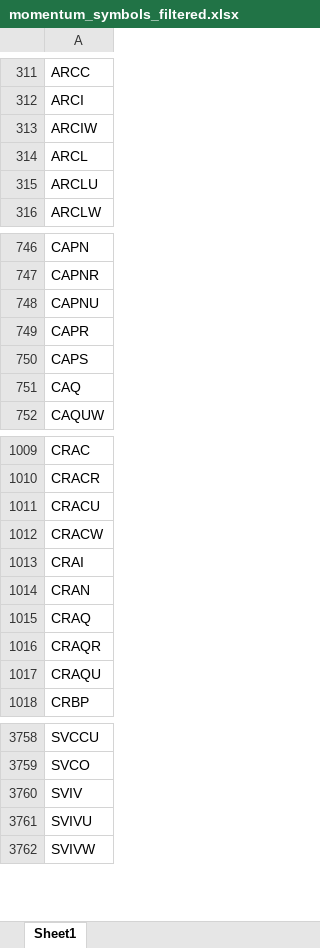
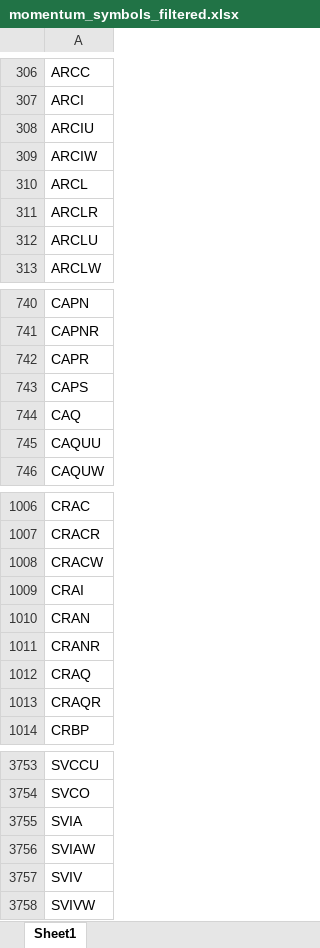
Before and after one commit to Kira11-ja/macd-scanner, an Excel workbook: results/momentum_symbols_filtered.xlsx, sheet Sheet1, drawn as a sheet; only a part is shown, gaps mark what is left out; values as stored, in another font and other column widths than the file's, no borders; removed rows and columns are numbered as before the commit, all else as after; the diff covers the shown part only; the diff names each change by its address in the sheet, - before the commit and + after, or states it on an @@ line.

```diff
--- a/results/momentum_symbols_filtered.xlsx (sheet Sheet1)
+++ b/results/momentum_symbols_filtered.xlsx (sheet Sheet1)
+row 308: ARCIU
+row 311: ARCLR
-row 748: CAPNU
+row 745: CAQUU
-row 1011: CRACU
+row 1011: CRANR
-row 1017: CRAQU
+row 3755: SVIA
+row 3756: SVIAW
-row 3761: SVIVU
```
Also changed, not shown: 48 added rows, 50 removed rows and 5 edited cells elsewhere in this sheet, results/momentum_symbols_raw.xlsx, 5 other files.
